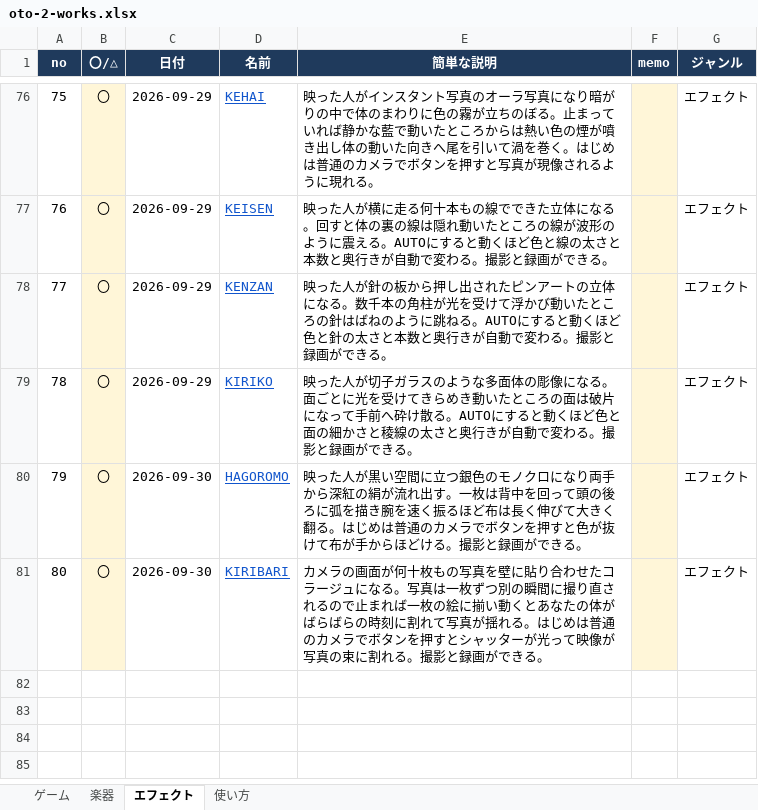
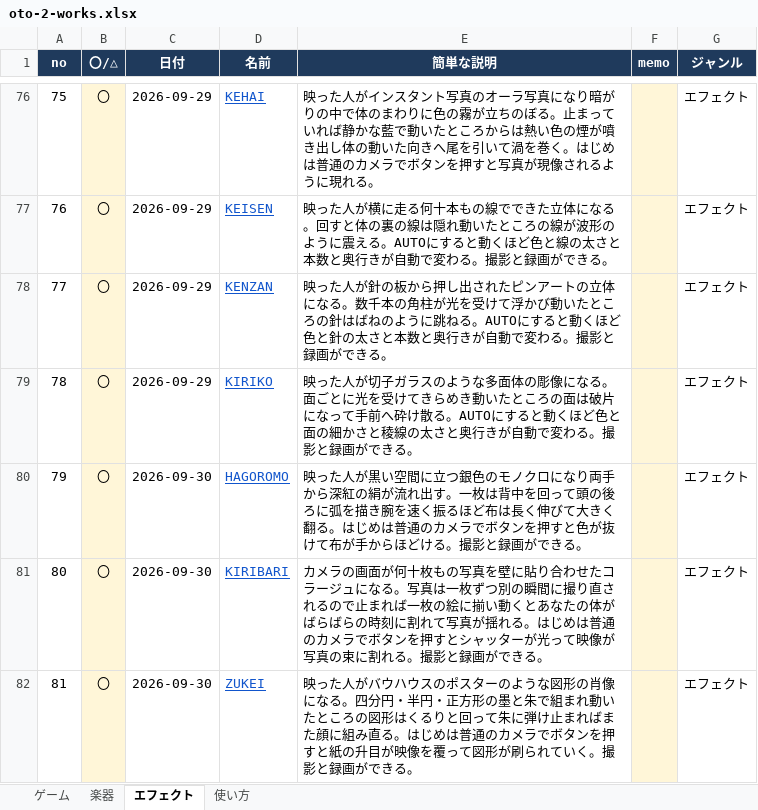
Before and after one commit to apaapaapaapaapa2006-source/oto-2, an Excel workbook: oto-2-works.xlsx, sheet エフェクト, drawn as a sheet; only a part is shown, gaps mark what is left out; values as stored, in another font and other column widths than the file's, no borders; the diff names each change by its address in the sheet, - before the commit and + after, or states it on an @@ line.

```diff
--- a/oto-2-works.xlsx (sheet エフェクト)
+++ b/oto-2-works.xlsx (sheet エフェクト)
+row 82: 81 | 〇 | 2026-09-30 | ZUKEI | 映った人がバウハウスのポスターのような図形の肖像になる。四分円・半円・正方形の墨と朱で組まれ動いたところの図形はくるりと回って朱に弾け止まればまた顔に組み直る。はじめは普通のカメラでボタンを押すと紙の升目が映像を覆って図形が刷られていく。撮影と録画ができる。 |  | エフェクト
```
Also changed, not shown: sheet 使い方, 4 other files.
